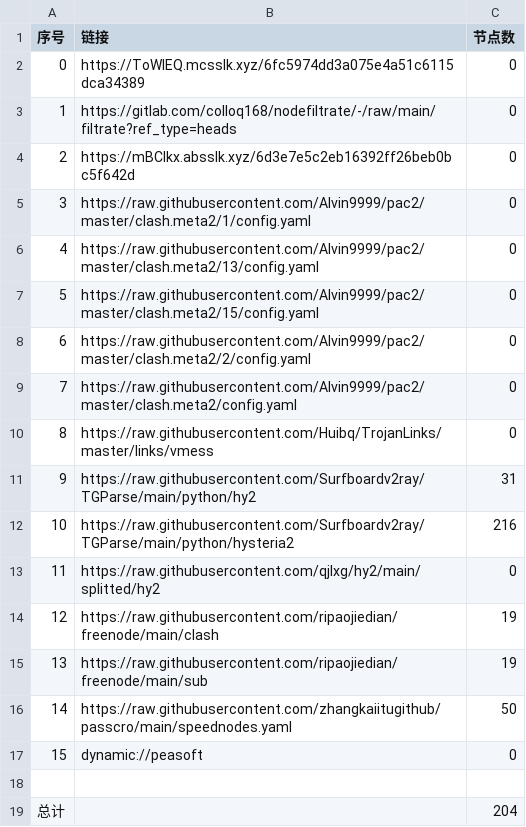
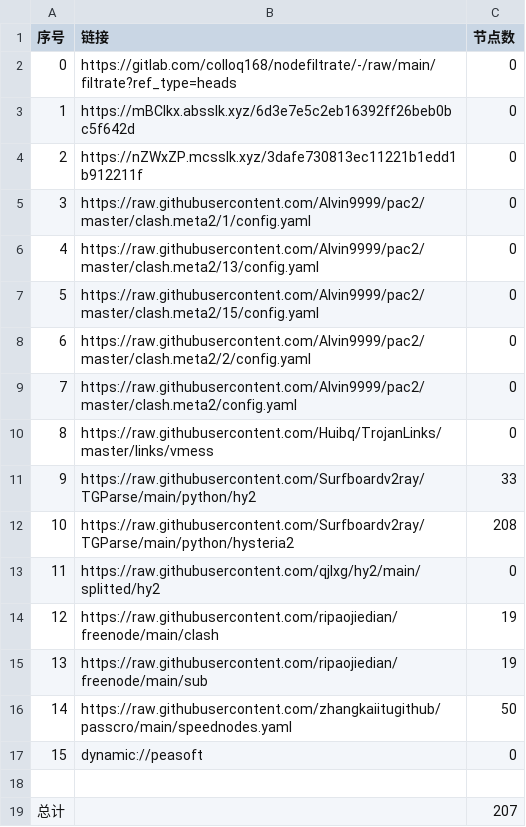
Before and after one commit to wenma77/AutoMergePublicNodes, a CSV file: list_result.csv, drawn as a sheet.

```diff
--- a/list_result.csv
+++ b/list_result.csv
@@ -1,5 +1,5 @@
 序号,链接,节点数
-0,https://ToWIEQ.mcsslk.xyz/6fc5974dd3a075e4a51c6115dca34389,0
-1,https://gitlab.com/colloq168/nodefiltrate/-/raw/main/filtrate?ref_type=heads,0
-2,https://mBClkx.absslk.xyz/6d3e7e5c2eb16392ff26beb0bc5f642d,0
+0,https://gitlab.com/colloq168/nodefiltrate/-/raw/main/filtrate?ref_type=heads,0
+1,https://mBClkx.absslk.xyz/6d3e7e5c2eb16392ff26beb0bc5f642d,0
+2,https://nZWxZP.mcsslk.xyz/3dafe730813ec11221b1edd1b912211f,0
 3,https://raw.githubusercontent.com/Alvin9999/pac2/master/clash.meta2/1/config.yaml,0
@@ -10,4 +10,4 @@
 8,https://raw.githubusercontent.com/Huibq/TrojanLinks/master/links/vmess,0
-9,https://raw.githubusercontent.com/Surfboardv2ray/TGParse/main/python/hy2,31
-10,https://raw.githubusercontent.com/Surfboardv2ray/TGParse/main/python/hysteria2,216
+9,https://raw.githubusercontent.com/Surfboardv2ray/TGParse/main/python/hy2,33
+10,https://raw.githubusercontent.com/Surfboardv2ray/TGParse/main/python/hysteria2,208
 11,https://raw.githubusercontent.com/qjlxg/hy2/main/splitted/hy2,0
@@ -18,2 +18,2 @@
 
-总计,,204
+总计,,207
```
Also changed, not shown: 8 other files.
